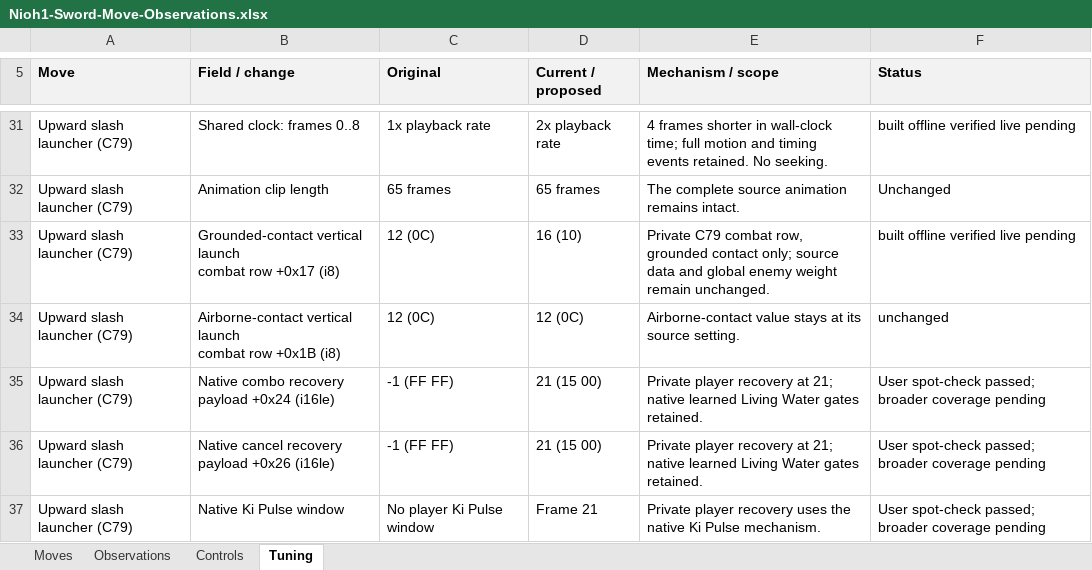
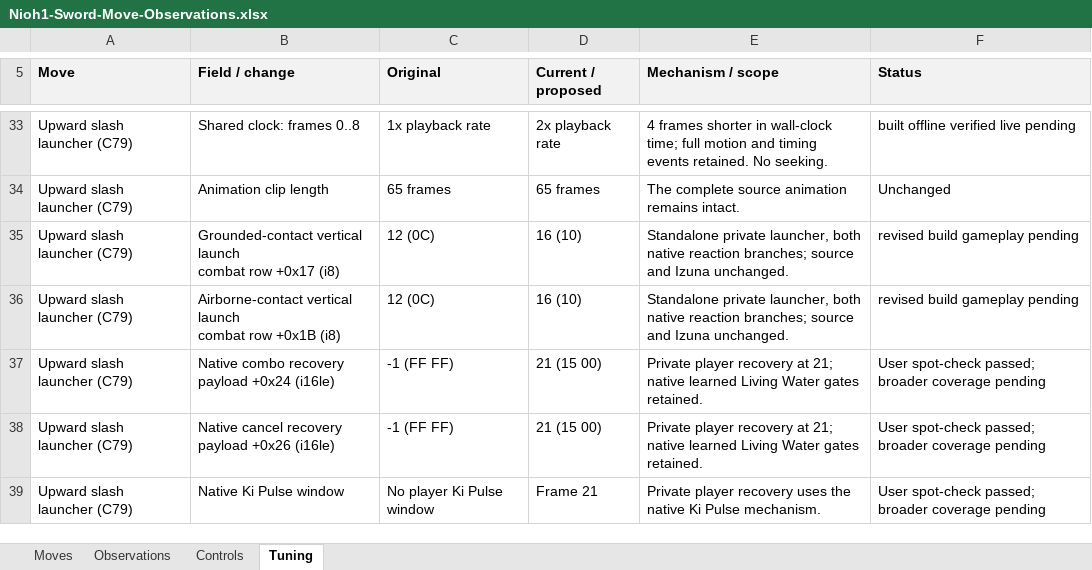
Before and after one commit to tanto-engine/MWM, an Excel workbook: outputs/Nioh1-Sword-Move-Observations.xlsx, sheet Tuning, drawn as a sheet; only a part is shown, gaps mark what is left out; values as stored, in another font and other column widths than the file's, no borders; addresses are those after the commit; the diff covers the shown part only; the diff names each change by its address in the sheet, - before the commit and + after, or states it on an @@ line.

Commit message:
Correct sword bindings, move exits and launcher recovery

```diff
--- a/outputs/Nioh1-Sword-Move-Observations.xlsx (sheet Tuning)
+++ b/outputs/Nioh1-Sword-Move-Observations.xlsx (sheet Tuning)
-E35 (Mechanism / scope): Private C79 combat row, grounded contact only; source data and global enemy weight remain unchanged.
+E35 (Mechanism / scope): Standalone private launcher, both native reaction branches; source and Izuna unchanged.
-F35 (Status): built offline verified live pending
+F35 (Status): revised build gameplay pending
-D36 (Current / proposed): 12 (0C)
+D36 (Current / proposed): 16 (10)
-E36 (Mechanism / scope): Airborne-contact value stays at its source setting.
+E36 (Mechanism / scope): Standalone private launcher, both native reaction branches; source and Izuna unchanged.
-F36 (Status): unchanged
+F36 (Status): revised build gameplay pending
```
Also changed, not shown: 9 added rows, 4 removed rows and 8 edited cells elsewhere in this sheet, sheet Moves, sheet Controls, hidden cells, 40 other files.
